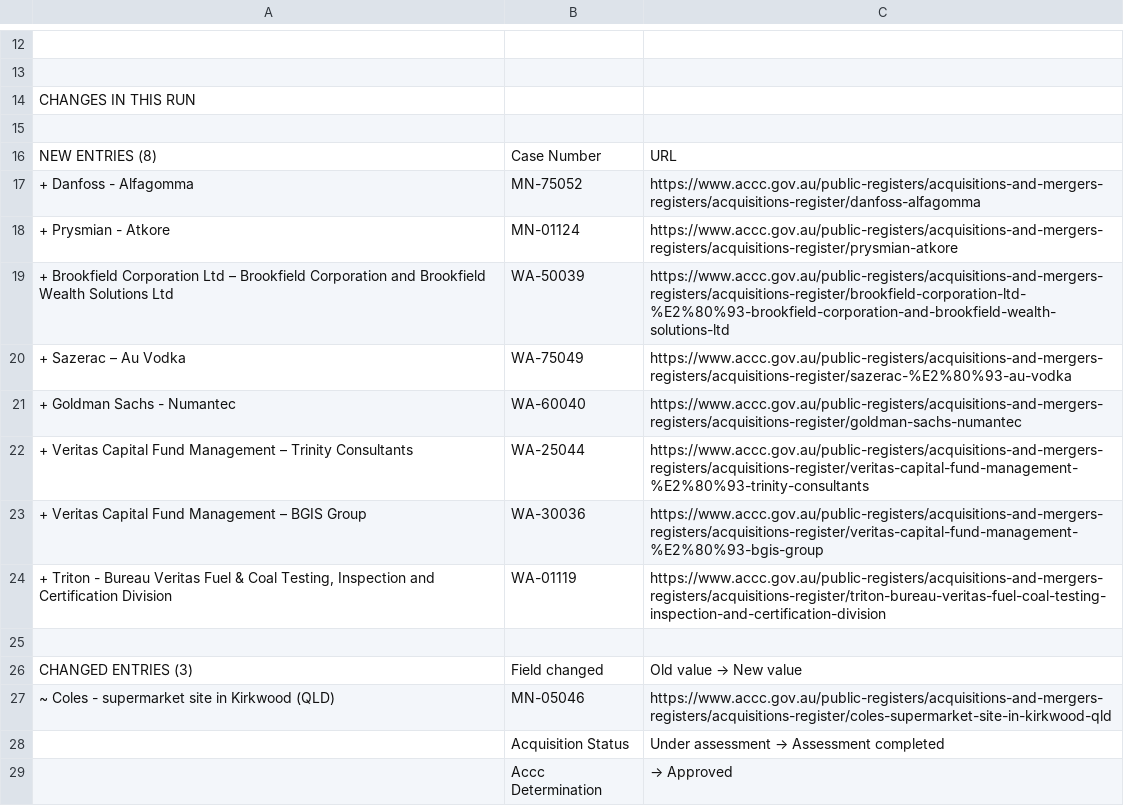
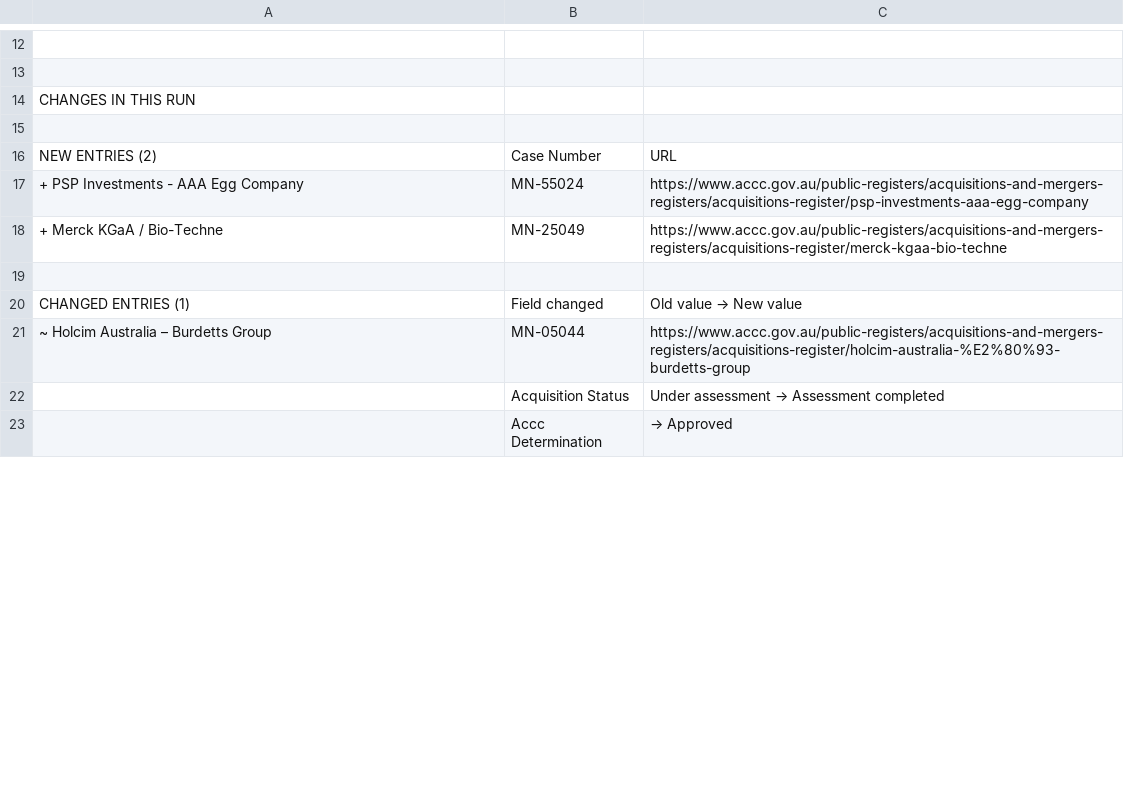
Before and after one commit to Test0112358/notification-check, a CSV file: data/status.csv, drawn as a sheet; only a part is shown, gaps mark what is left out; the diff covers the shown part only.

```diff
--- a/data/status.csv
+++ b/data/status.csv
@@ -15,14 +15,8 @@ CHANGES IN THIS RUN,,
 ,,
-NEW ENTRIES (8),Case Number,URL
-+ Danfoss - Alfagomma,MN-75052,https://www.accc.gov.au/public-registers/acquisitions-and-mergers-registers/acquisitions-register/danfoss-alfagomma
-+ Prysmian - Atkore,MN-01124,https://www.accc.gov.au/public-registers/acquisitions-and-mergers-registers/acquisitions-register/prysmian-atkore
-+ Brookfield Corporation Ltd – Brookfield Corporation and Brookfield Wealth Solutions Ltd,WA-50039,https://www.accc.gov.au/public-registers/acquisitions-and-mergers-registers/acquisitions-register/brookfield-corporation-ltd-%E2%80%93-brookfield-corporation-and-brookfield-wealth-solutions-ltd
-+ Sazerac – Au Vodka,WA-75049,https://www.accc.gov.au/public-registers/acquisitions-and-mergers-registers/acquisitions-register/sazerac-%E2%80%93-au-vodka
-+ Goldman Sachs - Numantec,WA-60040,https://www.accc.gov.au/public-registers/acquisitions-and-mergers-registers/acquisitions-register/goldman-sachs-numantec
-+ Veritas Capital Fund Management – Trinity Consultants,WA-25044,https://www.accc.gov.au/public-registers/acquisitions-and-mergers-registers/acquisitions-register/veritas-capital-fund-management-%E2%80%93-trinity-consultants
-+ Veritas Capital Fund Management – BGIS Group,WA-30036,https://www.accc.gov.au/public-registers/acquisitions-and-mergers-registers/acquisitions-register/veritas-capital-fund-management-%E2%80%93-bgis-group
-"+ Triton - Bureau Veritas Fuel & Coal Testing, Inspection and Certification Division",WA-01119,https://www.accc.gov.au/public-registers/acquisitions-and-mergers-registers/acquisitions-register/triton-bureau-veritas-fuel-coal-testing-inspection-and-certification-division
+NEW ENTRIES (2),Case Number,URL
++ PSP Investments - AAA Egg Company,MN-55024,https://www.accc.gov.au/public-registers/acquisitions-and-mergers-registers/acquisitions-register/psp-investments-aaa-egg-company
++ Merck KGaA / Bio-Techne,MN-25049,https://www.accc.gov.au/public-registers/acquisitions-and-mergers-registers/acquisitions-register/merck-kgaa-bio-techne
 ,,
-CHANGED ENTRIES (3),Field changed,Old value  →  New value
-~ Coles - supermarket site in Kirkwood (QLD),MN-05046,https://www.accc.gov.au/public-registers/acquisitions-and-mergers-registers/acquisitions-register/coles-supermarket-site-in-kirkwood-qld
+CHANGED ENTRIES (1),Field changed,Old value  →  New value
+~ Holcim Australia – Burdetts Group,MN-05044,https://www.accc.gov.au/public-registers/acquisitions-and-mergers-registers/acquisitions-register/holcim-australia-%E2%80%93-burdetts-group
 ,Acquisition Status,Under assessment  →  Assessment completed
```
Also changed, not shown: 27 added rows, 17 removed rows, 2 moved rows and 10 edited cells elsewhere in this file, data/register.csv, 5 other files.
